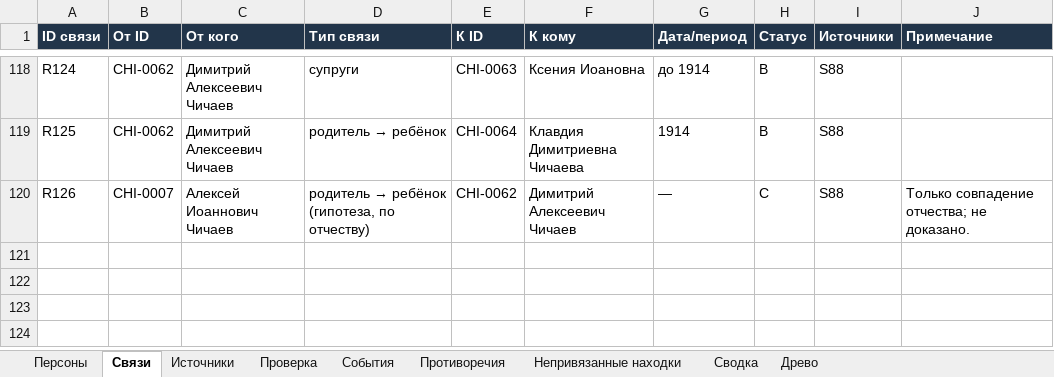
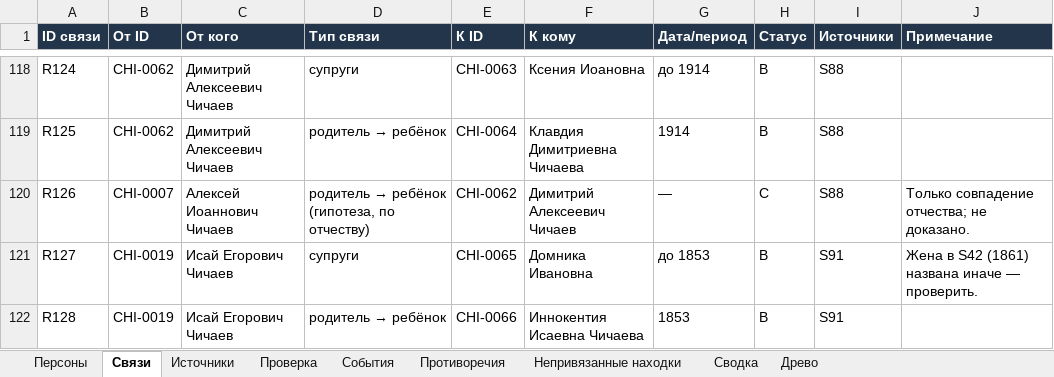
Before and after one commit to kilevoy/rykunov-family-tree, an Excel workbook: data/rykunov-family-tree.xlsx, sheet Связи, drawn as a sheet; only a part is shown, gaps mark what is left out; values as stored, in another font and other column widths than the file's, no borders; the diff names each change by its address in the sheet, - before the commit and + after, or states it on an @@ line.

```diff
--- a/data/rykunov-family-tree.xlsx (sheet Связи)
+++ b/data/rykunov-family-tree.xlsx (sheet Связи)
+row 121: R127 | CHI-0019 | Исай Егорович Чичаев | супруги | CHI-0065 | Домника Ивановна | до 1853 | B | S91 | Жена в S42 (1861) названа иначе — проверить.
+row 122: R128 | CHI-0019 | Исай Егорович Чичаев | родитель → ребёнок | CHI-0066 | Иннокентия Исаевна Чичаева | 1853 | B | S91
```
Also changed, not shown: sheet Персоны, sheet Источники.
